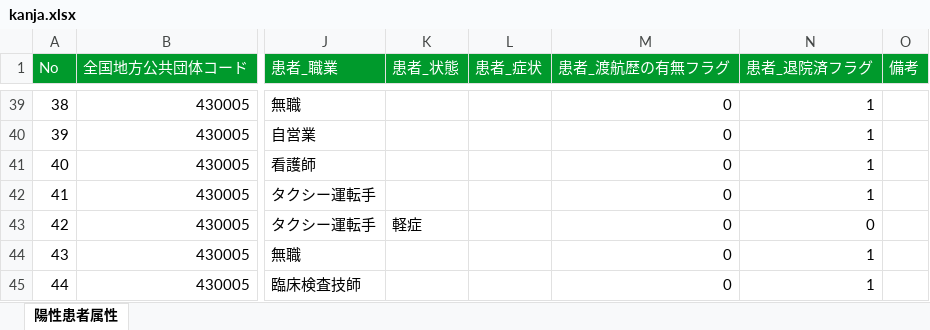
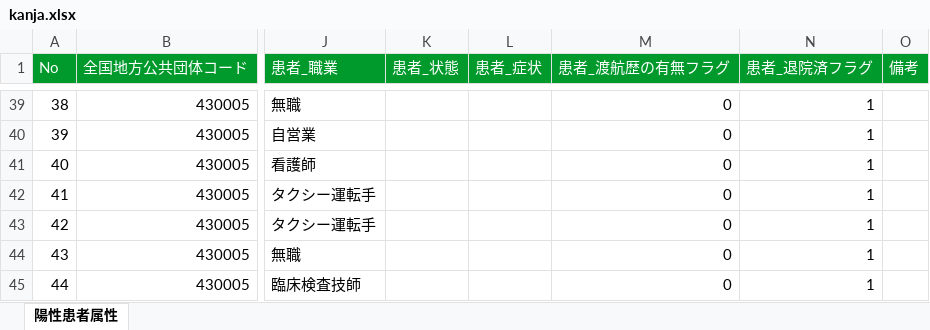
Before and after one commit to makoragi/kumamoto-covid19, an Excel workbook: kanja.xlsx, sheet 陽性患者属性, drawn as a sheet; only a part is shown, gaps mark what is left out; values as stored, in another font and other column widths than the file's, no borders; the diff names each change by its address in the sheet, - before the commit and + after, or states it on an @@ line.

```diff
--- a/kanja.xlsx (sheet 陽性患者属性)
+++ b/kanja.xlsx (sheet 陽性患者属性)
-K43 (患者_状態): 軽症
+K43 (患者_状態): (empty)
-N43 (患者_退院済フラグ): 0
+N43 (患者_退院済フラグ): 1
```
Also changed, not shown: kensa.xlsx, soudan.xlsx, 1 other file.
